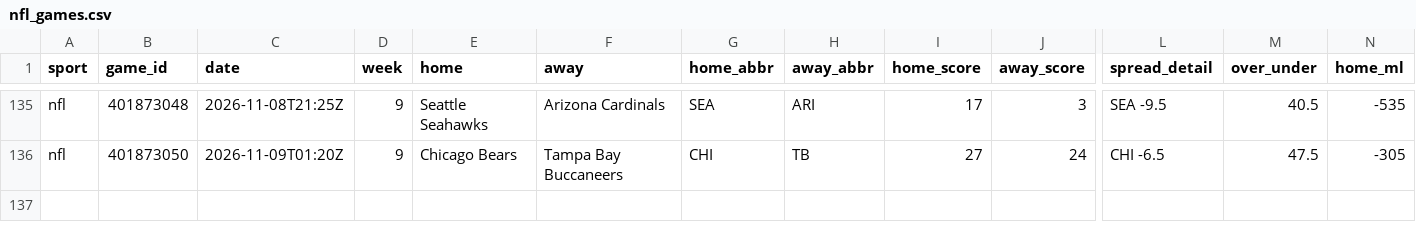
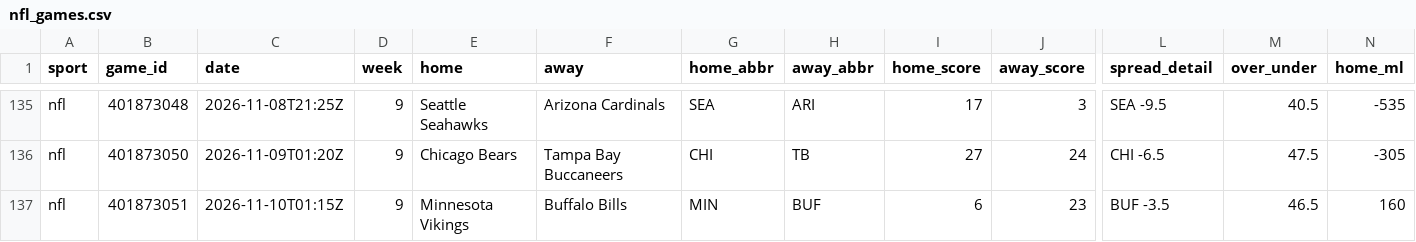
Before and after one commit to kroxy71/Rox-Locks-routine, a CSV file: sheet/data/nfl_games.csv, drawn as a sheet; only a part is shown, gaps mark what is left out; rows hold the shown columns only; the diff names each change by its address in the sheet, - before the commit and + after, or states it on an @@ line.

```diff
--- a/sheet/data/nfl_games.csv
+++ b/sheet/data/nfl_games.csv
+row 137: nfl | 401873051 | 2026-11-10T01:15Z | 9 | Minnesota Vikings | Buffalo Bills | MIN | BUF | 6 | 23 | BUF -3.5 | 46.5 | 160
```
Also changed, not shown: sheet/data/injuries.csv, sheet/data/nfl_player_games.csv, 11 other files.
